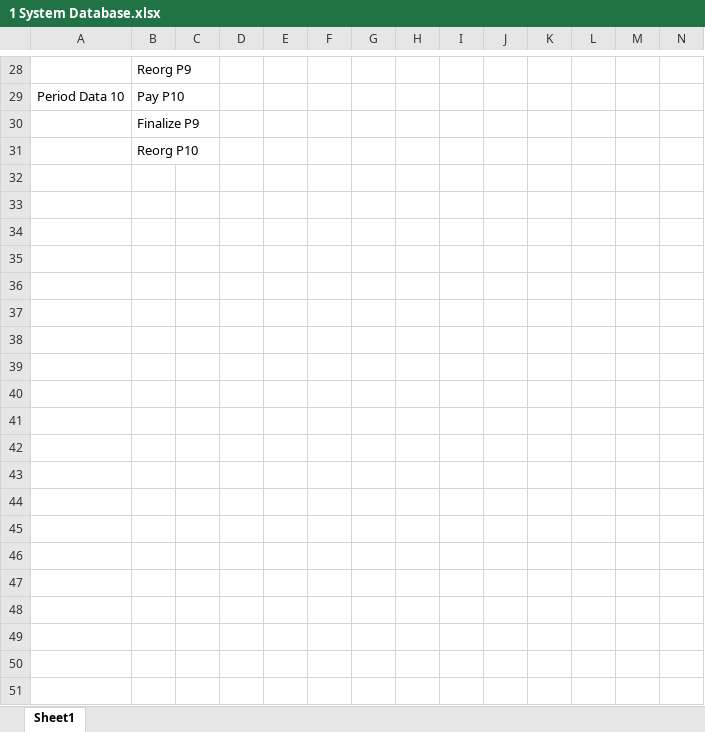
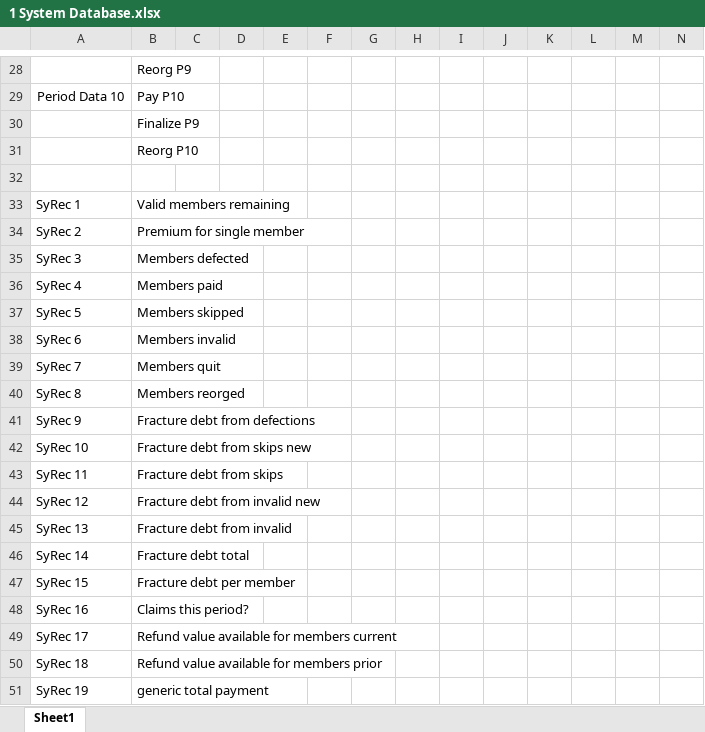
Before and after one commit to joshuad31/TandaPay-Simulation, an Excel workbook: databases/1 System Database.xlsx, sheet Sheet1, drawn as a sheet; only a part is shown, gaps mark what is left out; values as stored, in another font and other column widths than the file's, no borders; table styles not drawn; rows hold the shown columns only; the diff names each change by its address in the sheet, - before the commit and + after, or states it on an @@ line.

```diff
--- a/databases/1 System Database.xlsx (sheet Sheet1)
+++ b/databases/1 System Database.xlsx (sheet Sheet1)
+row 32: (empty)
+row 33: SyRec 1 | Valid members remaining
+row 34: SyRec 2 | Premium for single member
+row 35: SyRec 3 | Members defected
+row 36: SyRec 4 | Members paid
+row 37: SyRec 5 | Members skipped
+row 38: SyRec 6 | Members invalid
+row 39: SyRec 7 | Members quit
+row 40: SyRec 8 | Members reorged
+row 41: SyRec 9 | Fracture debt from defections
+row 42: SyRec 10 | Fracture debt from skips new
+row 43: SyRec 11 | Fracture debt from skips
+row 44: SyRec 12 | Fracture debt from invalid new
+row 45: SyRec 13 | Fracture debt from invalid
+row 46: SyRec 14 | Fracture debt total
+row 47: SyRec 15 | Fracture debt per member
+row 48: SyRec 16 | Claims this period?
+row 49: SyRec 17 | Refund value available for members current
+row 50: SyRec 18 | Refund value available for members prior
+row 51: SyRec 19 | generic total payment
```
Also changed, not shown: databases/2 User Database.xlsx, 1 other file.
